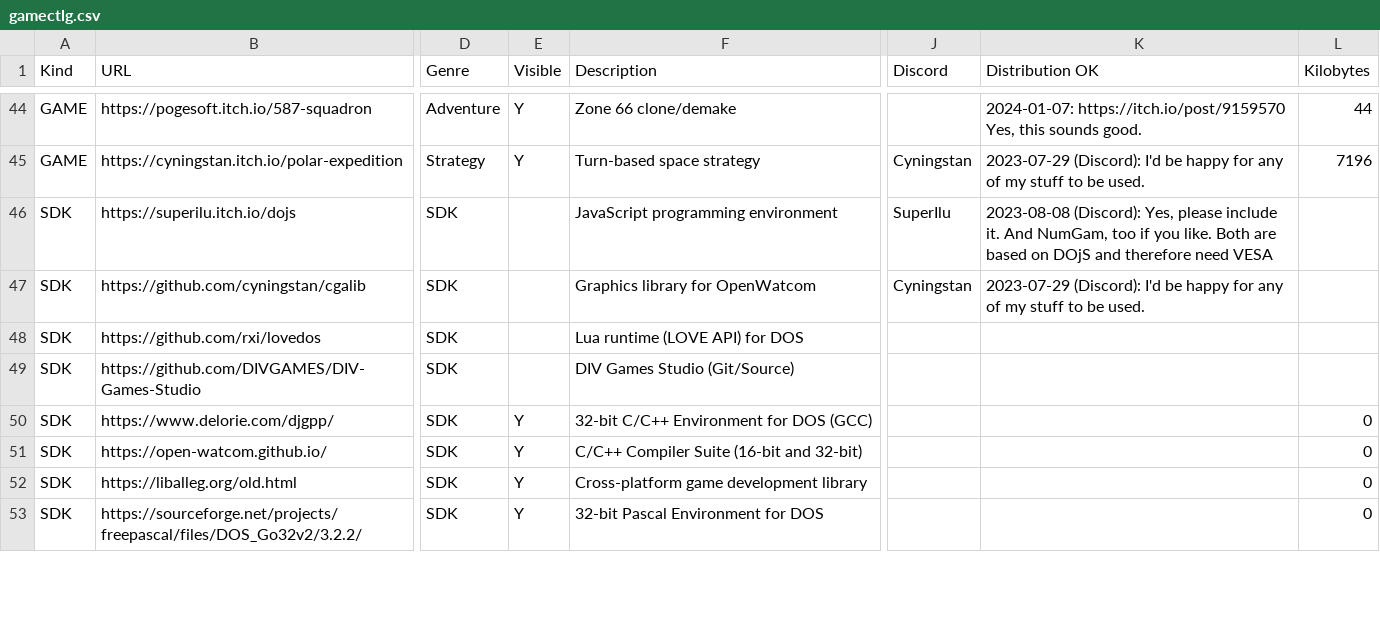
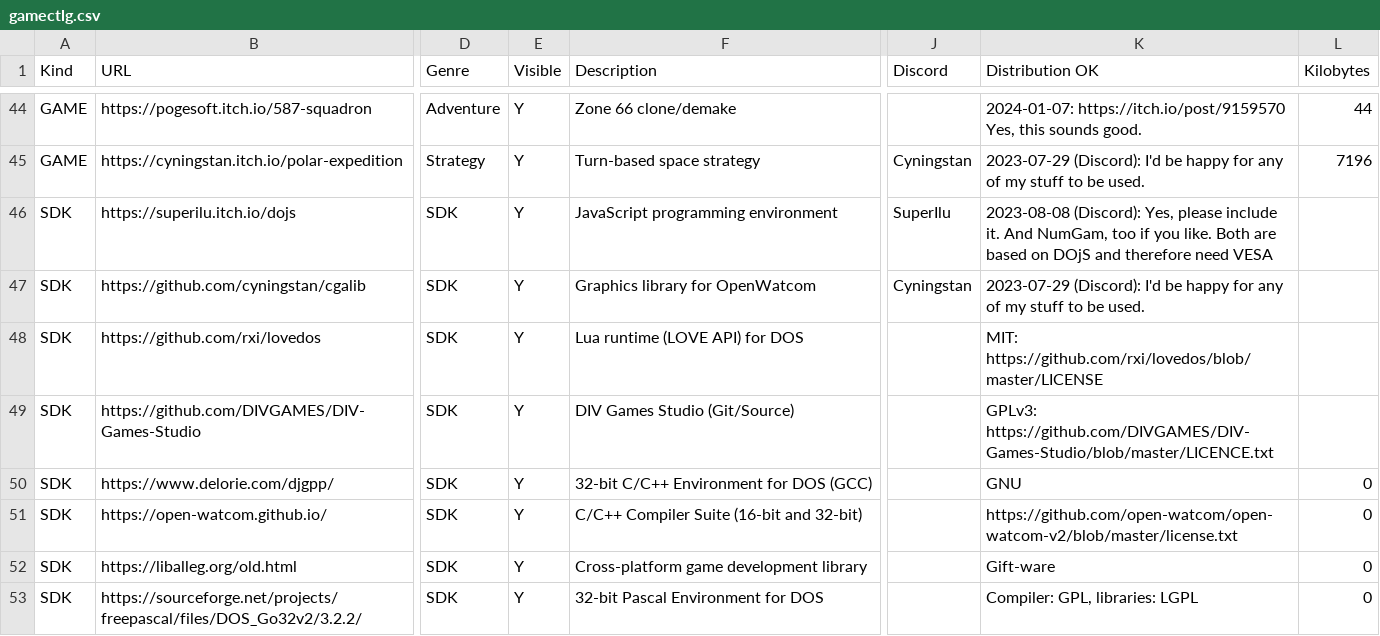
Before and after one commit to thp/dos-game-jam-demo-disc, a CSV file: catalog/gamectlg.csv, drawn as a sheet; only a part is shown, gaps mark what is left out; the diff covers the shown part only; the diff names each change by its address in the sheet, - before the commit and + after, or states it on an @@ line.

Commit message:
Update distribution permissions

```diff
--- a/catalog/gamectlg.csv
+++ b/catalog/gamectlg.csv
-E46:E49 (Visible): (empty)
+E46:E49 (Visible): Y
-K48 (Distribution OK): (empty)
+K48 (Distribution OK): MIT: https://github.com/rxi/lovedos/blob/master/LICENSE
-K49 (Distribution OK): (empty)
+K49 (Distribution OK): GPLv3: https://github.com/DIVGAMES/DIV-Games-Studio/blob/master/LICENCE.txt
-K50 (Distribution OK): (empty)
+K50 (Distribution OK): GNU
-K51 (Distribution OK): (empty)
+K51 (Distribution OK): https://github.com/open-watcom/open-watcom-v2/blob/master/license.txt
-K52 (Distribution OK): (empty)
+K52 (Distribution OK): Gift-ware
-K53 (Distribution OK): (empty)
+K53 (Distribution OK): Compiler: GPL, libraries: LGPL
```
Also changed, not shown: 12 edited cells elsewhere in this file.
